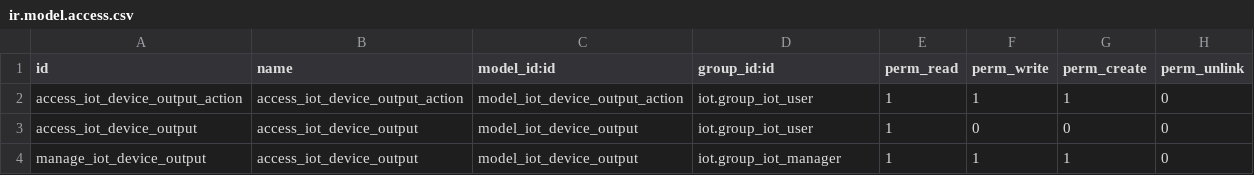
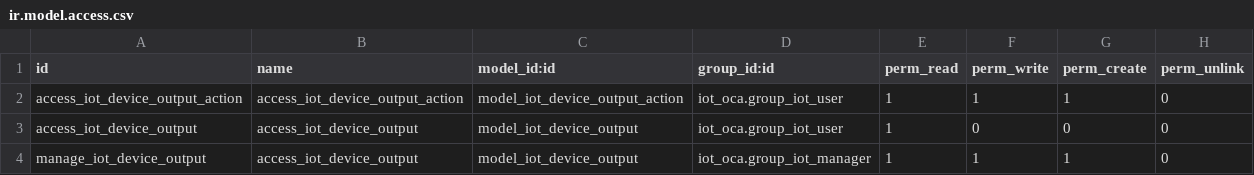
Before and after one commit to tegin/iot, a CSV file: iot_output/security/ir.model.access.csv, drawn as a sheet.

Commit message:
[MIG] iot_output_oca: Migration to 13.0

```diff
--- a/iot_output/security/ir.model.access.csv
+++ b/iot_output/security/ir.model.access.csv
@@ -1,4 +1,4 @@
 id,name,model_id:id,group_id:id,perm_read,perm_write,perm_create,perm_unlink
-access_iot_device_output_action,access_iot_device_output_action,model_iot_device_output_action,iot.group_iot_user,1,1,1,0
-access_iot_device_output,access_iot_device_output,model_iot_device_output,iot.group_iot_user,1,0,0,0
-manage_iot_device_output,access_iot_device_output,model_iot_device_output,iot.group_iot_manager,1,1,1,0
+access_iot_device_output_action,access_iot_device_output_action,model_iot_device_output_action,iot_oca.group_iot_user,1,1,1,0
+access_iot_device_output,access_iot_device_output,model_iot_device_output,iot_oca.group_iot_user,1,0,0,0
+manage_iot_device_output,access_iot_device_output,model_iot_device_output,iot_oca.group_iot_manager,1,1,1,0
```
Also changed, not shown: 10 other files.
